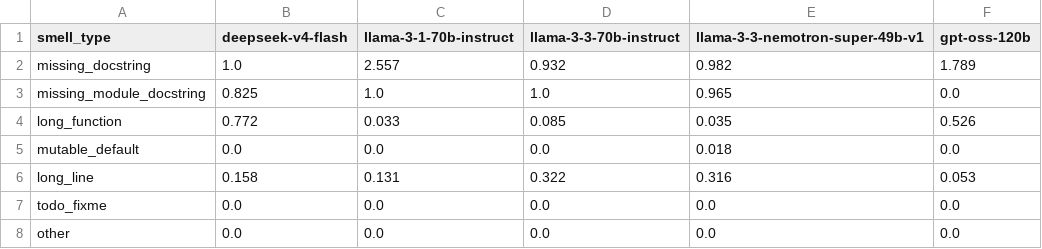
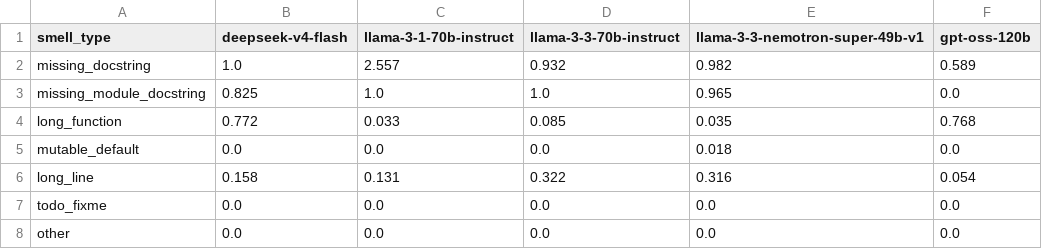
Before and after one commit to kasmya/KYRION, a CSV file: research/data/smell_breakdown.csv, drawn as a sheet.

```diff
--- a/research/data/smell_breakdown.csv
+++ b/research/data/smell_breakdown.csv
@@ -1,7 +1,7 @@
 smell_type,deepseek-v4-flash,llama-3-1-70b-instruct,llama-3-3-70b-instruct,llama-3-3-nemotron-super-49b-v1,gpt-oss-120b
-missing_docstring,1.0,2.557,0.932,0.982,1.789
+missing_docstring,1.0,2.557,0.932,0.982,0.589
 missing_module_docstring,0.825,1.0,1.0,0.965,0.0
-long_function,0.772,0.033,0.085,0.035,0.526
+long_function,0.772,0.033,0.085,0.035,0.768
 mutable_default,0.0,0.0,0.0,0.018,0.0
-long_line,0.158,0.131,0.322,0.316,0.053
+long_line,0.158,0.131,0.322,0.316,0.054
 todo_fixme,0.0,0.0,0.0,0.0,0.0
```
Also changed, not shown: research/data/results.csv, research/data/results_runs.csv, 9 other files.
